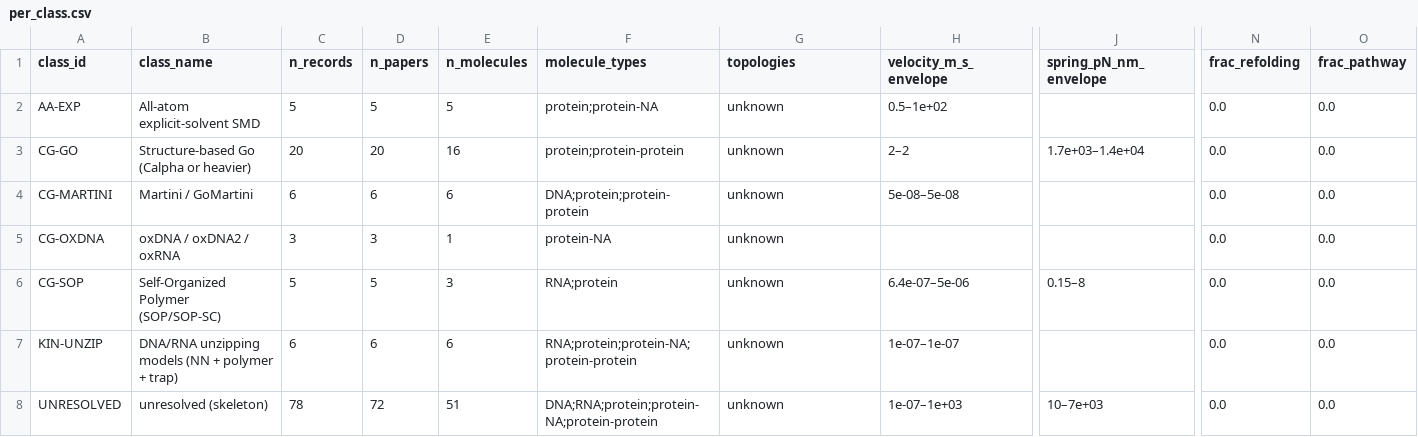
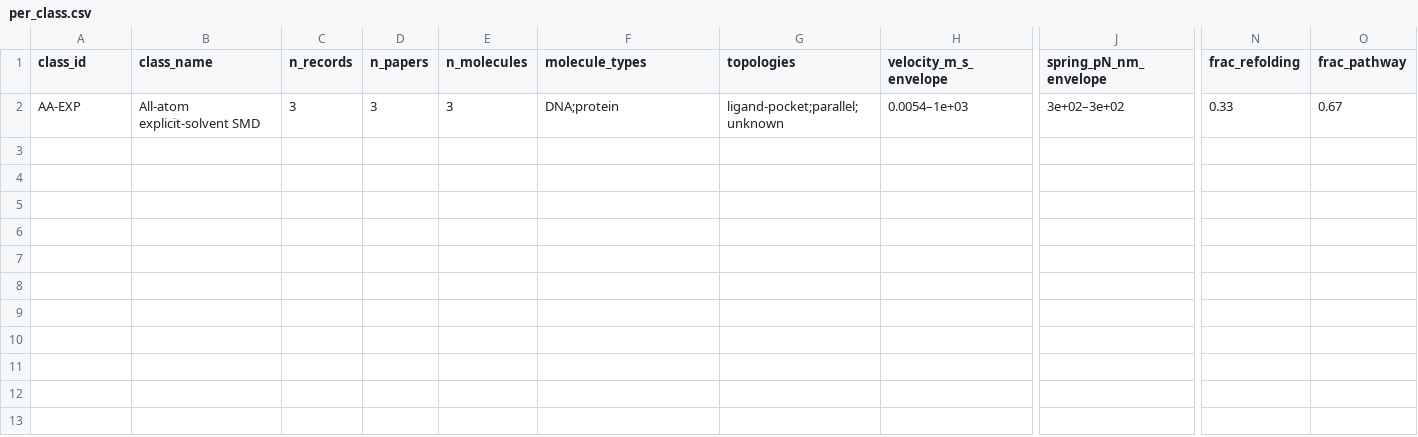
Before and after one commit to MattH55/smash-sim, a CSV file: data/views/per_class.csv, drawn as a sheet; only a part is shown, gaps mark what is left out; rows hold the shown columns only; the diff names each change by its address in the sheet, - before the commit and + after, or states it on an @@ line.

```diff
--- a/data/views/per_class.csv
+++ b/data/views/per_class.csv
-C2 (n_records): 5
+C2 (n_records): 3
-D2 (n_papers): 5
+D2 (n_papers): 3
-E2 (n_molecules): 5
+E2 (n_molecules): 3
-F2 (molecule_types): protein;protein-NA
+F2 (molecule_types): DNA;protein
-G2 (topologies): unknown
+G2 (topologies): ligand-pocket;parallel;unknown
-H2 (velocity_m_s_envelope): 0.5–1e+02
+H2 (velocity_m_s_envelope): 0.0054–1e+03
-J2 (spring_pN_nm_envelope): (empty)
+J2 (spring_pN_nm_envelope): 3e+02–3e+02
-N2 (frac_refolding): 0.0
+N2 (frac_refolding): 0.33
-O2 (frac_pathway): 0.0
+O2 (frac_pathway): 0.67
-row 3: CG-GO | Structure-based Go (Calpha or heavier) | 20 | 20 | 16 | protein;protein-protein | unknown | 2–2 | 1.7e+03–1.4e+04 | 0.0 | 0.0
-row 4: CG-MARTINI | Martini / GoMartini | 6 | 6 | 6 | DNA;protein;protein-protein | unknown | 5e-08–5e-08 |  | 0.0 | 0.0
-row 5: CG-OXDNA | oxDNA / oxDNA2 / oxRNA | 3 | 3 | 1 | protein-NA | unknown |  |  | 0.0 | 0.0
-row 6: CG-SOP | Self-Organized Polymer (SOP/SOP-SC) | 5 | 5 | 3 | RNA;protein | unknown | 6.4e-07–5e-06 | 0.15–8 | 0.0 | 0.0
-row 7: KIN-UNZIP | DNA/RNA unzipping models (NN + polymer + trap) | 6 | 6 | 6 | RNA;protein;protein-NA;protein-protein | unknown | 1e-07–1e-07 |  | 0.0 | 0.0
-row 8: UNRESOLVED | unresolved (skeleton) | 78 | 72 | 51 | DNA;RNA;protein;protein-NA;protein-protein | unknown | 1e-07–1e+03 | 10–7e+03 | 0.0 | 0.0
```
Also changed, not shown: data/30_missing.csv, data/views/class_x_event_grid.csv, 7 other files.
